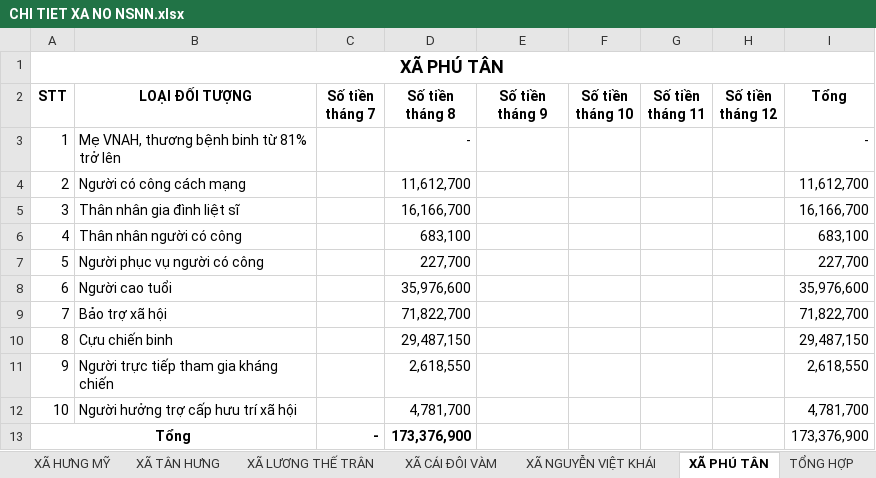
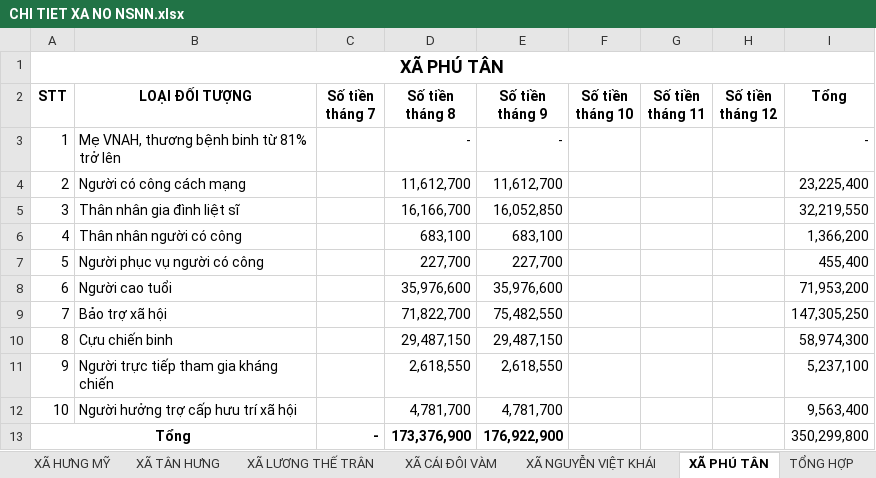
Before and after one commit to BHXHCSCN/BAOCAOTHANG, an Excel workbook: CHI TIET XA NO NSNN.xlsx, sheet XÃ PHÚ TÂN, drawn as a sheet; values as stored, in another font and other column widths than the file's, no borders; the diff names each change by its address in the sheet, - before the commit and + after, or states it on an @@ line.

```diff
--- a/CHI TIET XA NO NSNN.xlsx (sheet XÃ PHÚ TÂN)
+++ b/CHI TIET XA NO NSNN.xlsx (sheet XÃ PHÚ TÂN)
-E3 (Số tiền tháng 9): (empty)
+E3 (Số tiền tháng 9): -
-E4 (Số tiền tháng 9): (empty)
+E4 (Số tiền tháng 9): 11,612,700
-I4 (Tổng): 11,612,700
+I4 (Tổng): 23,225,400
-E5 (Số tiền tháng 9): (empty)
+E5 (Số tiền tháng 9): 16,052,850
-I5 (Tổng): 16,166,700
+I5 (Tổng): 32,219,550
-E6 (Số tiền tháng 9): (empty)
+E6 (Số tiền tháng 9): 683,100
-I6 (Tổng): 683,100
+I6 (Tổng): 1,366,200
-E7 (Số tiền tháng 9): (empty)
+E7 (Số tiền tháng 9): 227,700
-I7 (Tổng): 227,700
+I7 (Tổng): 455,400
-E8 (Số tiền tháng 9): (empty)
+E8 (Số tiền tháng 9): 35,976,600
-I8 (Tổng): 35,976,600
+I8 (Tổng): 71,953,200
-E9 (Số tiền tháng 9): (empty)
+E9 (Số tiền tháng 9): 75,482,550
-I9 (Tổng): 71,822,700
+I9 (Tổng): 147,305,250
-E10 (Số tiền tháng 9): (empty)
+E10 (Số tiền tháng 9): 29,487,150
-I10 (Tổng): 29,487,150
+I10 (Tổng): 58,974,300
-E11 (Số tiền tháng 9): (empty)
+E11 (Số tiền tháng 9): 2,618,550
-I11 (Tổng): 2,618,550
+I11 (Tổng): 5,237,100
-E12 (Số tiền tháng 9): (empty)
+E12 (Số tiền tháng 9): 4,781,700
-I12 (Tổng): 4,781,700
+I12 (Tổng): 9,563,400
-E13 (Số tiền tháng 9): (empty)
+E13 (Số tiền tháng 9): 176,922,900
-I13 (Tổng): 173,376,900
+I13 (Tổng): 350,299,800
```
Also changed, not shown: sheet XÃ TÂN HƯNG, sheet XÃ CÁI ĐÔI VÀM, sheet TỔNG HỢP.
